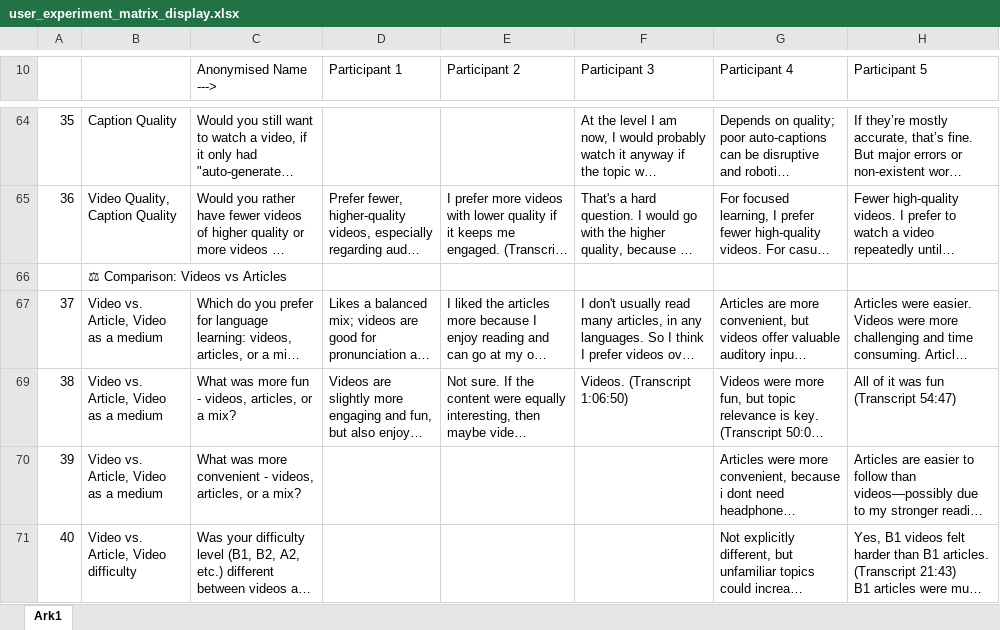
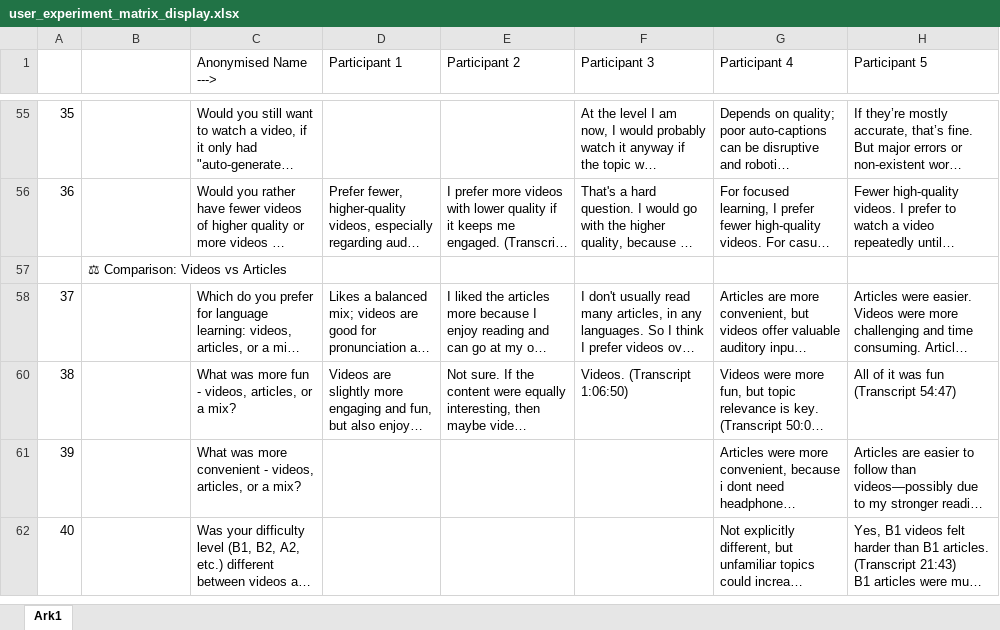
Before and after one commit to zeeguu/studies, an Excel workbook: zeeguuvideo25/user_experiment_matrix_display.xlsx, sheet Ark1, drawn as a sheet; only a part is shown, gaps mark what is left out; long unchanged cells end in …; values as stored, in another font and other column widths than the file's, no cell formats; addresses are those after the commit; the diff covers the shown part only; the diff names each change by its address in the sheet, - before the commit and + after, or states it on an @@ line.

```diff
--- a/zeeguuvideo25/user_experiment_matrix_display.xlsx (sheet Ark1)
+++ b/zeeguuvideo25/user_experiment_matrix_display.xlsx (sheet Ark1)
-B55: Caption Quality
+B55: (empty)
-B56: Video Quality, Caption Quality
+B56: (empty)
-B58: Video vs. Article, Video as a medium
+B58: (empty)
-B60:B61: Video vs. Article, Video as a medium
+B60:B61: (empty)
-B62: Video vs. Article, Video difficulty
+B62: (empty)
```
Also changed, not shown: 9 removed rows and 34 edited cells elsewhere in this sheet, cell formats, 1 other file.
